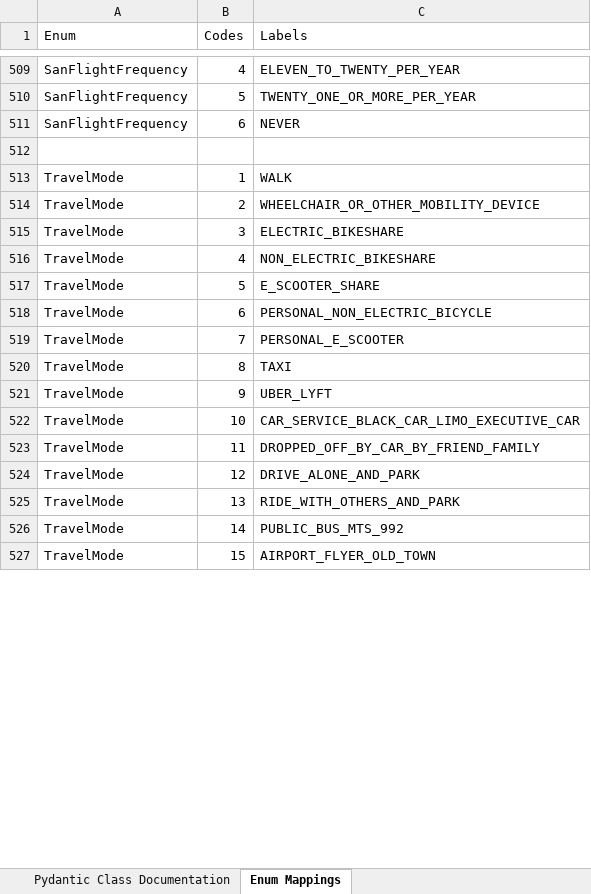
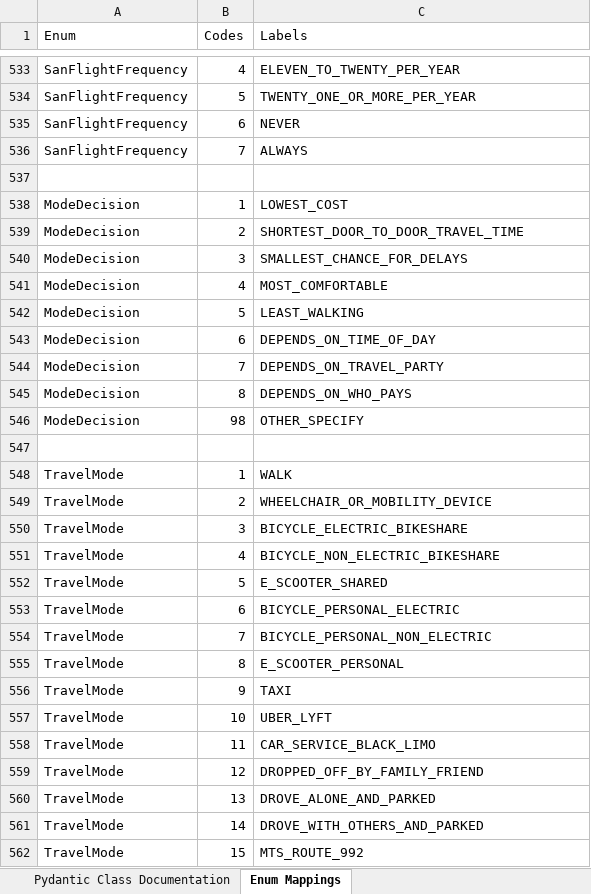
Before and after one commit to wsp-sag/Survey_Airport, an Excel workbook: reports/data_dictionary.xlsx, sheet Enum Mappings, drawn as a sheet; only a part is shown, gaps mark what is left out; values as stored, in another font and other column widths than the file's, no borders; removed rows and columns are numbered as before the commit, all else as after; the diff covers the shown part only; the diff names each change by its address in the sheet, - before the commit and + after, or states it on an @@ line.

```diff
--- a/reports/data_dictionary.xlsx (sheet Enum Mappings)
+++ b/reports/data_dictionary.xlsx (sheet Enum Mappings)
+row 536: SanFlightFrequency | 7 | ALWAYS
+row 537: (empty)
+row 538: ModeDecision | 1 | LOWEST_COST
+row 539: ModeDecision | 2 | SHORTEST_DOOR_TO_DOOR_TRAVEL_TIME
+row 540: ModeDecision | 3 | SMALLEST_CHANCE_FOR_DELAYS
+row 541: ModeDecision | 4 | MOST_COMFORTABLE
+row 542: ModeDecision | 5 | LEAST_WALKING
+row 543: ModeDecision | 6 | DEPENDS_ON_TIME_OF_DAY
+row 544: ModeDecision | 7 | DEPENDS_ON_TRAVEL_PARTY
+row 545: ModeDecision | 8 | DEPENDS_ON_WHO_PAYS
+row 546: ModeDecision | 98 | OTHER_SPECIFY
-C549 (Labels): WHEELCHAIR_OR_OTHER_MOBILITY_DEVICE
+C549 (Labels): WHEELCHAIR_OR_MOBILITY_DEVICE
-C550 (Labels): ELECTRIC_BIKESHARE
+C550 (Labels): BICYCLE_ELECTRIC_BIKESHARE
-C551 (Labels): NON_ELECTRIC_BIKESHARE
+C551 (Labels): BICYCLE_NON_ELECTRIC_BIKESHARE
-C552 (Labels): E_SCOOTER_SHARE
+C552 (Labels): E_SCOOTER_SHARED
-C553 (Labels): PERSONAL_NON_ELECTRIC_BICYCLE
+C553 (Labels): BICYCLE_PERSONAL_ELECTRIC
-C554 (Labels): PERSONAL_E_SCOOTER
+C554 (Labels): BICYCLE_PERSONAL_NON_ELECTRIC
+row 555: TravelMode | 8 | E_SCOOTER_PERSONAL
-B556 (Codes): 8
+B556 (Codes): 9
-B557 (Codes): 9
+B557 (Codes): 10
-row 522: TravelMode | 10 | CAR_SERVICE_BLACK_CAR_LIMO_EXECUTIVE_CAR
-C558 (Labels): DROPPED_OFF_BY_CAR_BY_FRIEND_FAMILY
+C558 (Labels): CAR_SERVICE_BLACK_LIMO
-C559 (Labels): DRIVE_ALONE_AND_PARK
+C559 (Labels): DROPPED_OFF_BY_FAMILY_FRIEND
-C560 (Labels): RIDE_WITH_OTHERS_AND_PARK
+C560 (Labels): DROVE_ALONE_AND_PARKED
-C561 (Labels): PUBLIC_BUS_MTS_992
+C561 (Labels): DROVE_WITH_OTHERS_AND_PARKED
-C562 (Labels): AIRPORT_FLYER_OLD_TOWN
+C562 (Labels): MTS_ROUTE_992
```
Also changed, not shown: 86 added rows, 90 removed rows and 64 edited cells elsewhere in this sheet, sheet Pydantic Class Documentation, 21 other files.
